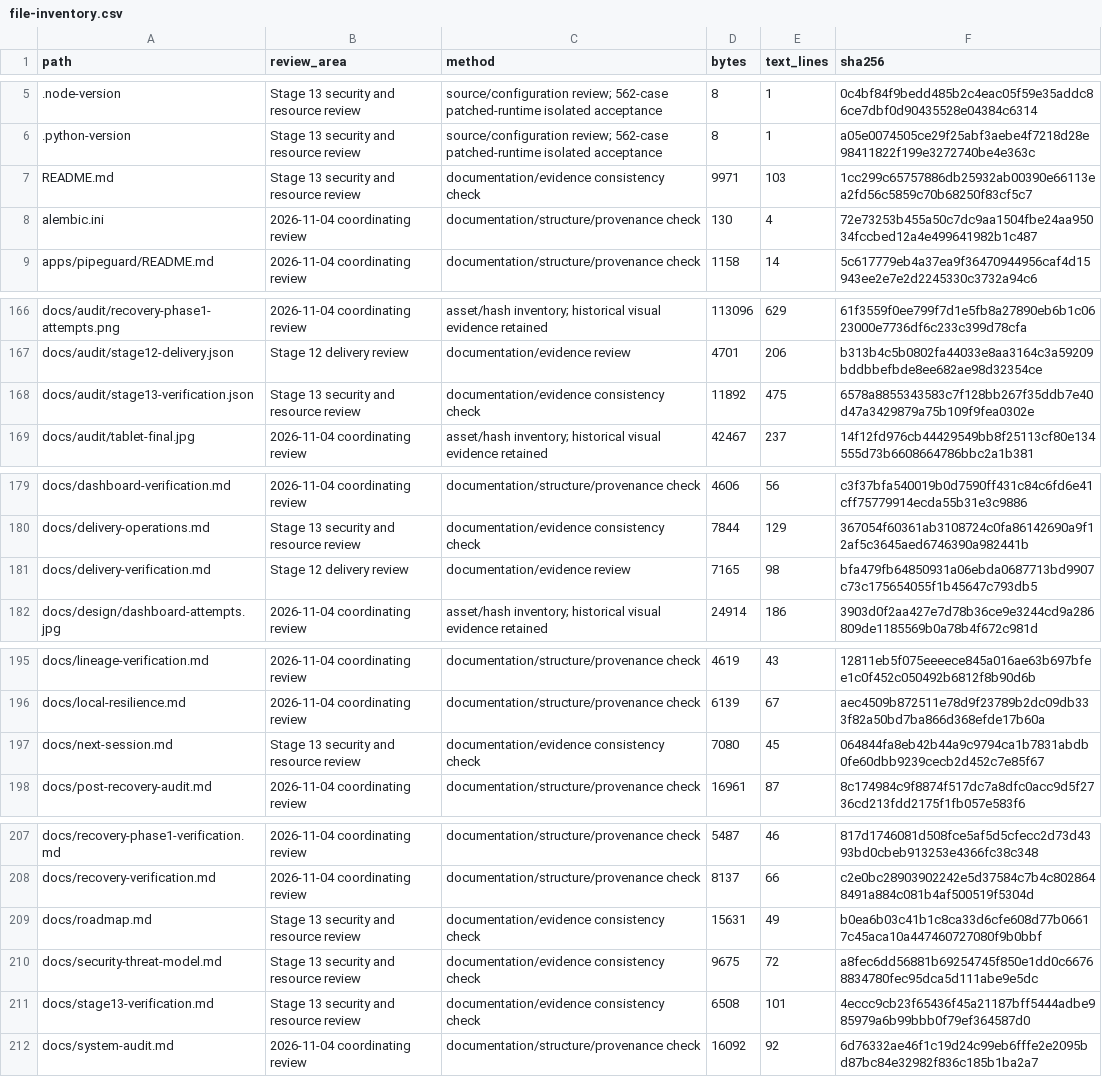
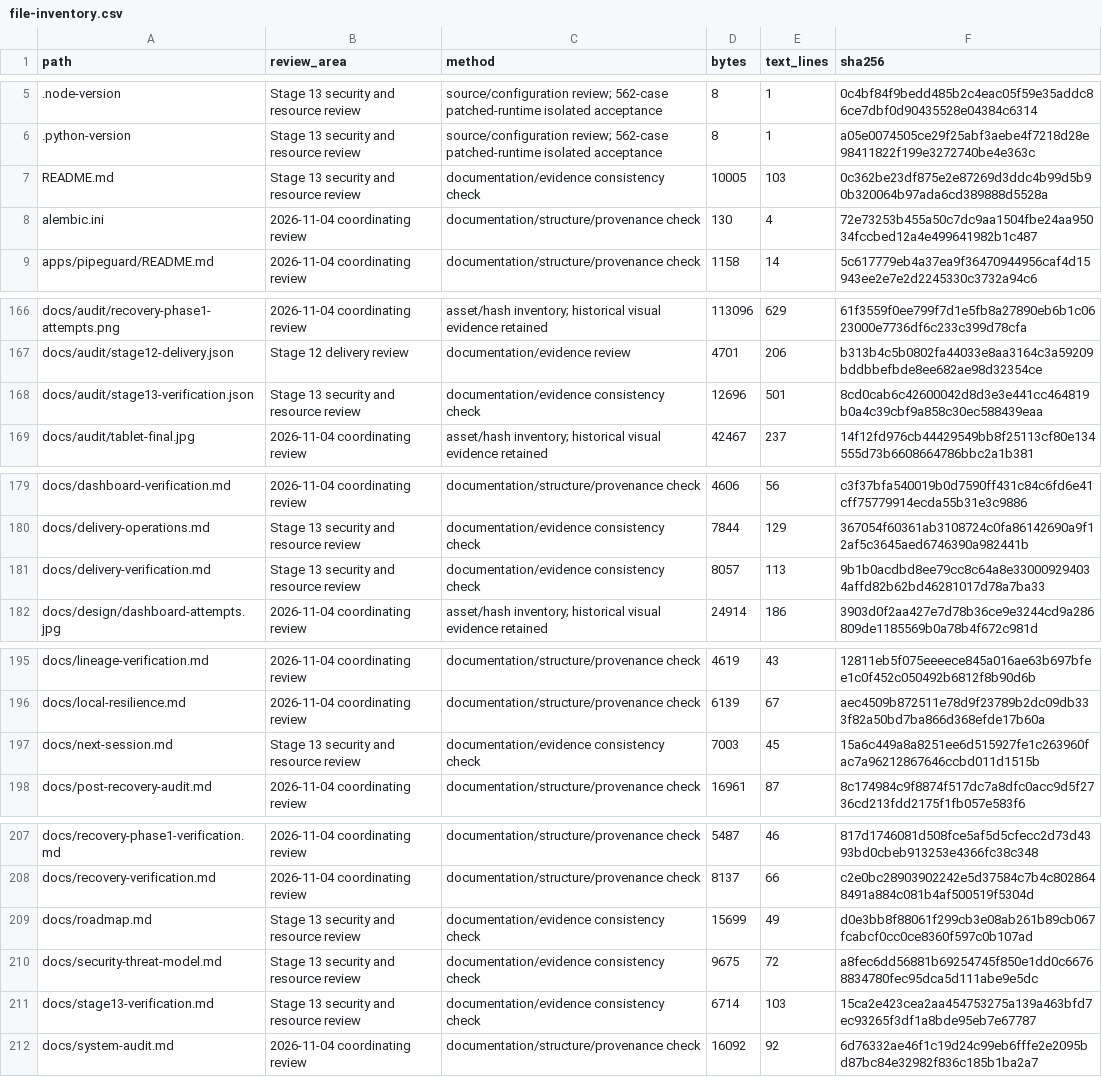
Before and after one commit to RJ1899157/PipeGuard, a CSV file: docs/audit/file-inventory.csv, drawn as a sheet; only a part is shown, gaps mark what is left out.

```diff
--- a/docs/audit/file-inventory.csv
+++ b/docs/audit/file-inventory.csv
@@ -6,3 +6,3 @@ path,review_area,method,bytes,text_lines,sha256
 .python-version,Stage 13 security and resource review,source/configuration review; 562-case patched-runtime isolated acceptance,8,1,a05e0074505ce29f25abf3aebe4f7218d28e98411822f199e3272740be4e363c
-README.md,Stage 13 security and resource review,documentation/evidence consistency check,9971,103,1cc299c65757886db25932ab00390e66113ea2fd56c5859c70b68250f83cf5c7
+README.md,Stage 13 security and resource review,documentation/evidence consistency check,10005,103,0c362be23df875e2e87269d3ddc4b99d5b90b320064b97ada6cd389888d5528a
 alembic.ini,2026-11-04 coordinating review,documentation/structure/provenance check,130,4,72e73253b455a50c7dc9aa1504fbe24aa95034fccbed12a4e499641982b1c487
@@ -167,3 +167,3 @@ docs/audit/recovery-phase1-attempts.png,2026-11-04 coordinating review,asset/has
 docs/audit/stage12-delivery.json,Stage 12 delivery review,documentation/evidence review,4701,206,b313b4c5b0802fa44033e8aa3164c3a59209bddbbefbde8ee682ae98d32354ce
-docs/audit/stage13-verification.json,Stage 13 security and resource review,documentation/evidence consistency check,11892,475,6578a8855343583c7f128bb267f35ddb7e40d47a3429879a75b109f9fea0302e
+docs/audit/stage13-verification.json,Stage 13 security and resource review,documentation/evidence consistency check,12696,501,8cd0cab6c42600042d8d3e3e441cc464819b0a4c39cbf9a858c30ec588439eaa
 docs/audit/tablet-final.jpg,2026-11-04 coordinating review,asset/hash inventory; historical visual evidence retained,42467,237,14f12fd976cb44429549bb8f25113cf80e134555d73b6608664786bbc2a1b381
@@ -180,3 +180,3 @@ docs/dashboard-verification.md,2026-11-04 coordinating review,documentation/stru
 docs/delivery-operations.md,Stage 13 security and resource review,documentation/evidence consistency check,7844,129,367054f60361ab3108724c0fa86142690a9f12af5c3645aed6746390a982441b
-docs/delivery-verification.md,Stage 12 delivery review,documentation/evidence review,7165,98,bfa479fb64850931a06ebda0687713bd9907c73c175654055f1b45647c793db5
+docs/delivery-verification.md,Stage 13 security and resource review,documentation/evidence consistency check,8057,113,9b1b0acdbd8ee79cc8c64a8e330009294034affd82b62bd46281017d78a7ba33
 docs/design/dashboard-attempts.jpg,2026-11-04 coordinating review,asset/hash inventory; historical visual evidence retained,24914,186,3903d0f2aa427e7d78b36ce9e3244cd9a286809de1185569b0a78b4f672c981d
@@ -196,3 +196,3 @@ docs/lineage-verification.md,2026-11-04 coordinating review,documentation/struct
 docs/local-resilience.md,2026-11-04 coordinating review,documentation/structure/provenance check,6139,67,aec4509b872511e78d9f23789b2dc09db333f82a50bd7ba866d368efde17b60a
-docs/next-session.md,Stage 13 security and resource review,documentation/evidence consistency check,7080,45,064844fa8eb42b44a9c9794ca1b7831abdb0fe60dbb9239cecb2d452c7e85f67
+docs/next-session.md,Stage 13 security and resource review,documentation/evidence consistency check,7003,45,15a6c449a8a8251ee6d515927fe1c263960fac7a96212867646ccbd011d1515b
 docs/post-recovery-audit.md,2026-11-04 coordinating review,documentation/structure/provenance check,16961,87,8c174984c9f8874f517dc7a8dfc0acc9d5f2736cd213fdd2175f1fb057e583f6
@@ -208,5 +208,5 @@ docs/recovery-phase1-verification.md,2026-11-04 coordinating review,documentatio
 docs/recovery-verification.md,2026-11-04 coordinating review,documentation/structure/provenance check,8137,66,c2e0bc28903902242e5d37584c7b4c8028648491a884c081b4af500519f5304d
-docs/roadmap.md,Stage 13 security and resource review,documentation/evidence consistency check,15631,49,b0ea6b03c41b1c8ca33d6cfe608d77b06617c45aca10a447460727080f9b0bbf
+docs/roadmap.md,Stage 13 security and resource review,documentation/evidence consistency check,15699,49,d0e3bb8f88061f299cb3e08ab261b89cb067fcabcf0cc0ce8360f597c0b107ad
 docs/security-threat-model.md,Stage 13 security and resource review,documentation/evidence consistency check,9675,72,a8fec6dd56881b69254745f850e1dd0c66768834780fec95dca5d111abe9e5dc
-docs/stage13-verification.md,Stage 13 security and resource review,documentation/evidence consistency check,6508,101,4eccc9cb23f65436f45a21187bff5444adbe985979a6b99bbb0f79ef364587d0
+docs/stage13-verification.md,Stage 13 security and resource review,documentation/evidence consistency check,6714,103,15ca2e423cea2aa454753275a139a463bfd7ec93265f3df1a8bde95eb7e67787
 docs/system-audit.md,2026-11-04 coordinating review,documentation/structure/provenance check,16092,92,6d76332ae46f1c19d24c99eb6fffe2e2095bd87bc84e32982f836c185b1ba2a7
```
Also changed, not shown: 6 other files.
